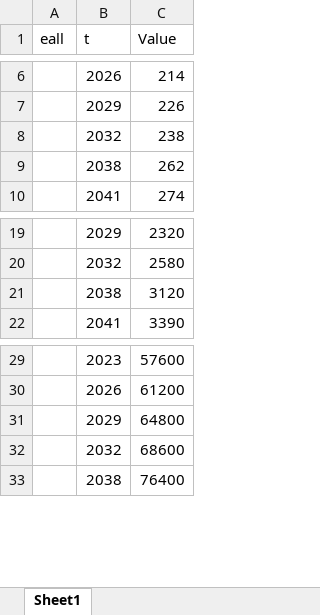
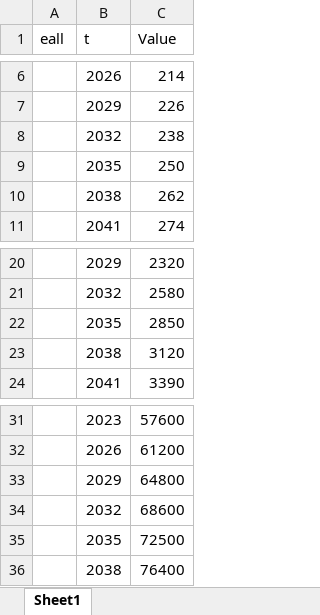
Before and after one commit to ucsusa/reeds-visualizer, an Excel workbook: data/scc_mult.xlsx, sheet Sheet1, drawn as a sheet; only a part is shown, gaps mark what is left out; values as stored, in another font and other column widths than the file's, no borders; the diff names each change by its address in the sheet, - before the commit and + after, or states it on an @@ line.

```diff
--- a/data/scc_mult.xlsx (sheet Sheet1)
+++ b/data/scc_mult.xlsx (sheet Sheet1)
+row 9:  | 2035 | 250
+row 22:  | 2035 | 2850
+row 35:  | 2035 | 72500
```
Also changed, not shown: 1 other file.
